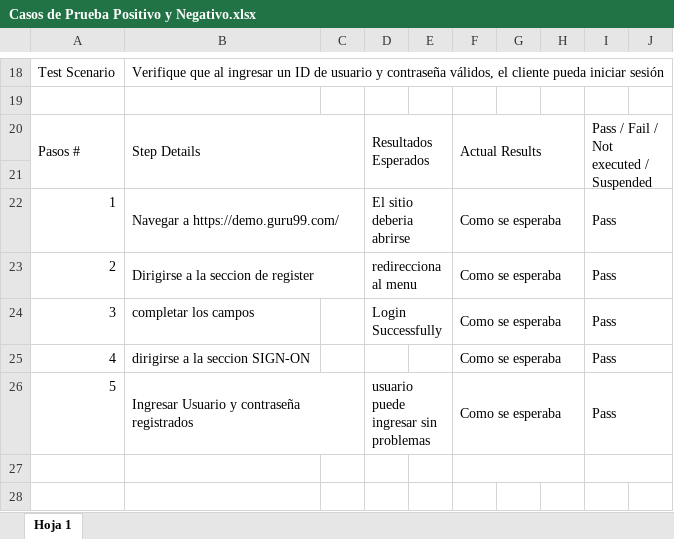
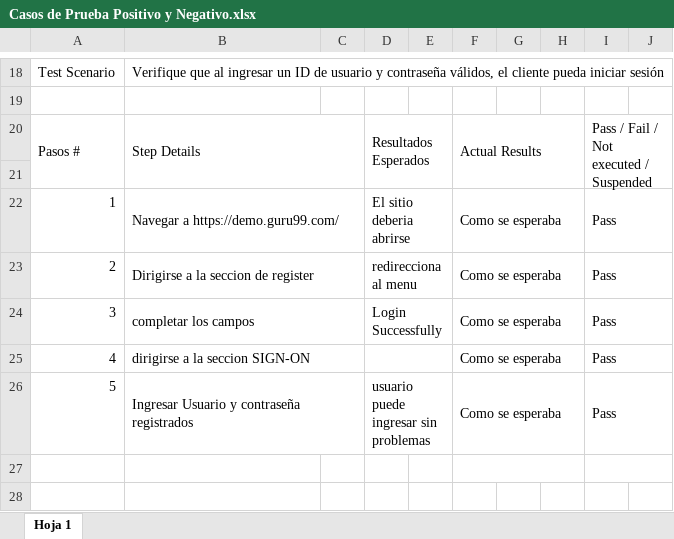
Before and after one commit to Tusuegra510/reporte-de-errores-informatorio, an Excel workbook: alumnos/Jose Gimenez/Casos de Prueba/Casos de Prueba Positivo y Negativo.xlsx, sheet Hoja 1, drawn as a sheet; only a part is shown, gaps mark what is left out; values as stored, in another font and other column widths than the file's, no cell formats; charts and pictures not drawn; the diff covers the shown part only; the diff names each change by its address in the sheet, - before the commit and + after, or states it on an @@ line.

```diff
--- a/alumnos/Jose Gimenez/Casos de Prueba/Casos de Prueba Positivo y Negativo.xlsx (sheet Hoja 1)
+++ b/alumnos/Jose Gimenez/Casos de Prueba/Casos de Prueba Positivo y Negativo.xlsx (sheet Hoja 1)
+B24:C24 merged
+B25:C25 merged
+D25:E25 merged
```
Also changed, not shown: 1 added row, 1 removed row, 14 edited cells and merged cells elsewhere in this sheet, cell formats.
